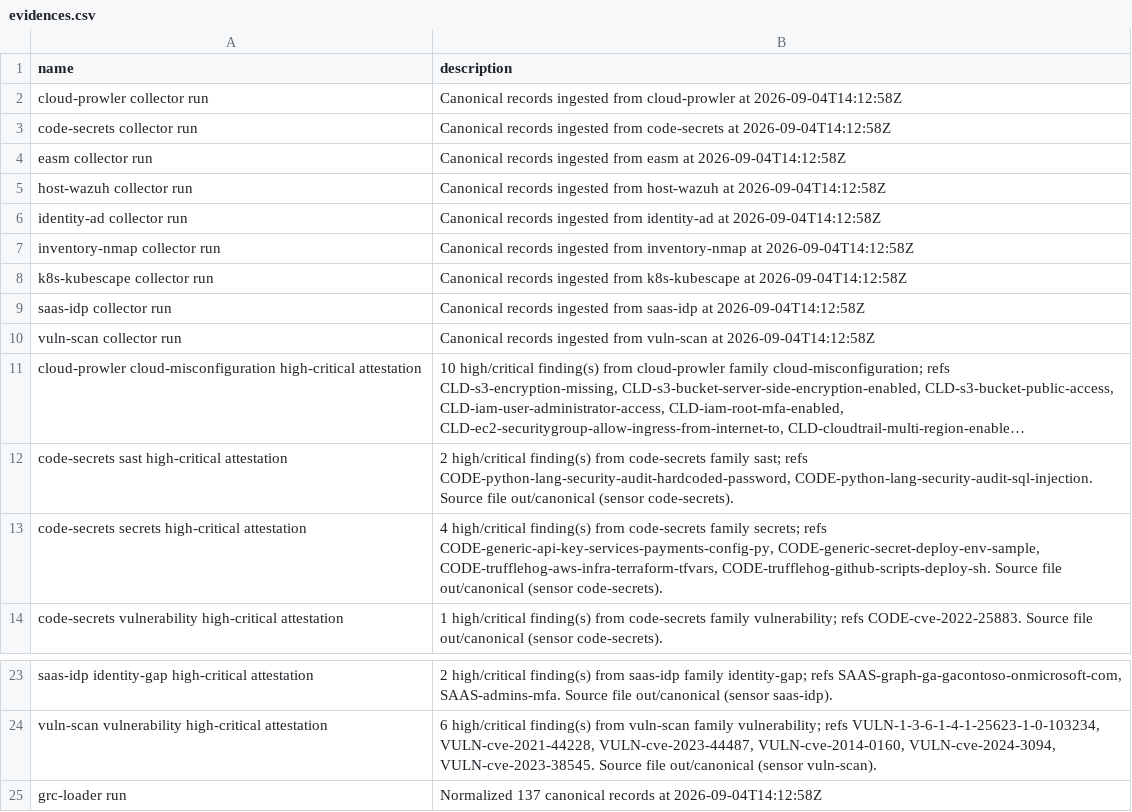
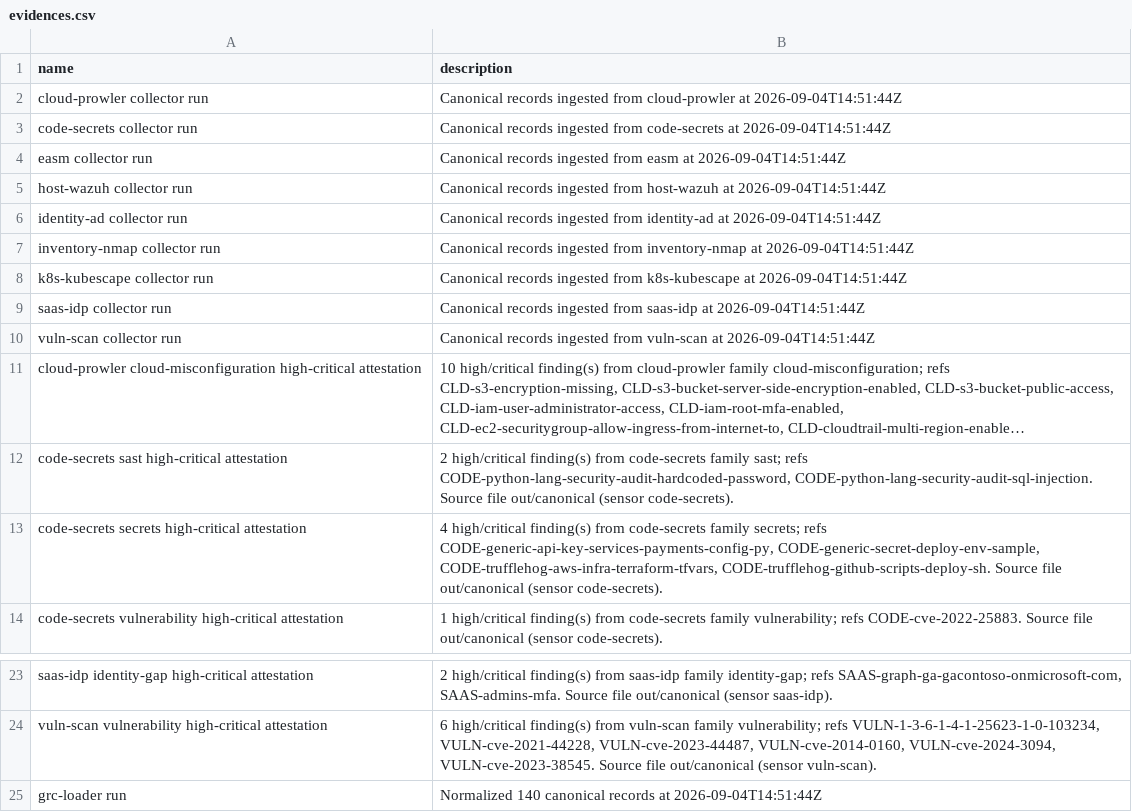
Before and after one commit to eregular13/grc-collector-pack, a CSV file: product-lab/drop/ciso/evidences.csv, drawn as a sheet; only a part is shown, gaps mark what is left out; long unchanged cells end in …; the diff names each change by its address in the sheet, - before the commit and + after, or states it on an @@ line.

```diff
--- a/product-lab/drop/ciso/evidences.csv
+++ b/product-lab/drop/ciso/evidences.csv
-B2 (description): …cloud-prowler at 2026-09-04T14:12:58Z
+B2 (description): …cloud-prowler at 2026-09-04T14:51:44Z
-B3 (description): …code-secrets at 2026-09-04T14:12:58Z
+B3 (description): …code-secrets at 2026-09-04T14:51:44Z
-B4 (description): …easm at 2026-09-04T14:12:58Z
+B4 (description): …easm at 2026-09-04T14:51:44Z
-B5 (description): …host-wazuh at 2026-09-04T14:12:58Z
+B5 (description): …host-wazuh at 2026-09-04T14:51:44Z
-B6 (description): …identity-ad at 2026-09-04T14:12:58Z
+B6 (description): …identity-ad at 2026-09-04T14:51:44Z
-B7 (description): …inventory-nmap at 2026-09-04T14:12:58Z
+B7 (description): …inventory-nmap at 2026-09-04T14:51:44Z
-B8 (description): …k8s-kubescape at 2026-09-04T14:12:58Z
+B8 (description): …k8s-kubescape at 2026-09-04T14:51:44Z
-B9 (description): …saas-idp at 2026-09-04T14:12:58Z
+B9 (description): …saas-idp at 2026-09-04T14:51:44Z
-B10 (description): …vuln-scan at 2026-09-04T14:12:58Z
+B10 (description): …vuln-scan at 2026-09-04T14:51:44Z
-B25 (description): Normalized 137 canonical records at 2026-09-04T14:12:58Z
+B25 (description): Normalized 140 canonical records at 2026-09-04T14:51:44Z
```
Also changed, not shown: product-lab/drop/ciso/applied_controls.csv, product-lab/drop/ciso/findings.csv, 10 other files.
